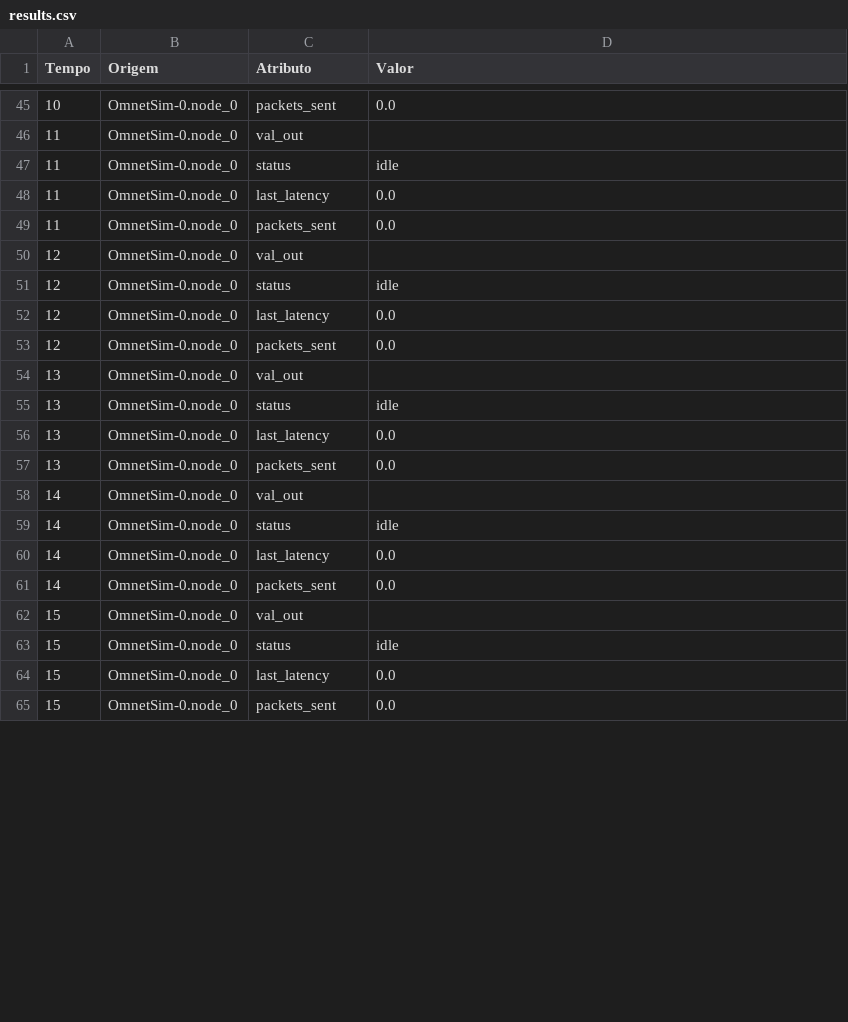
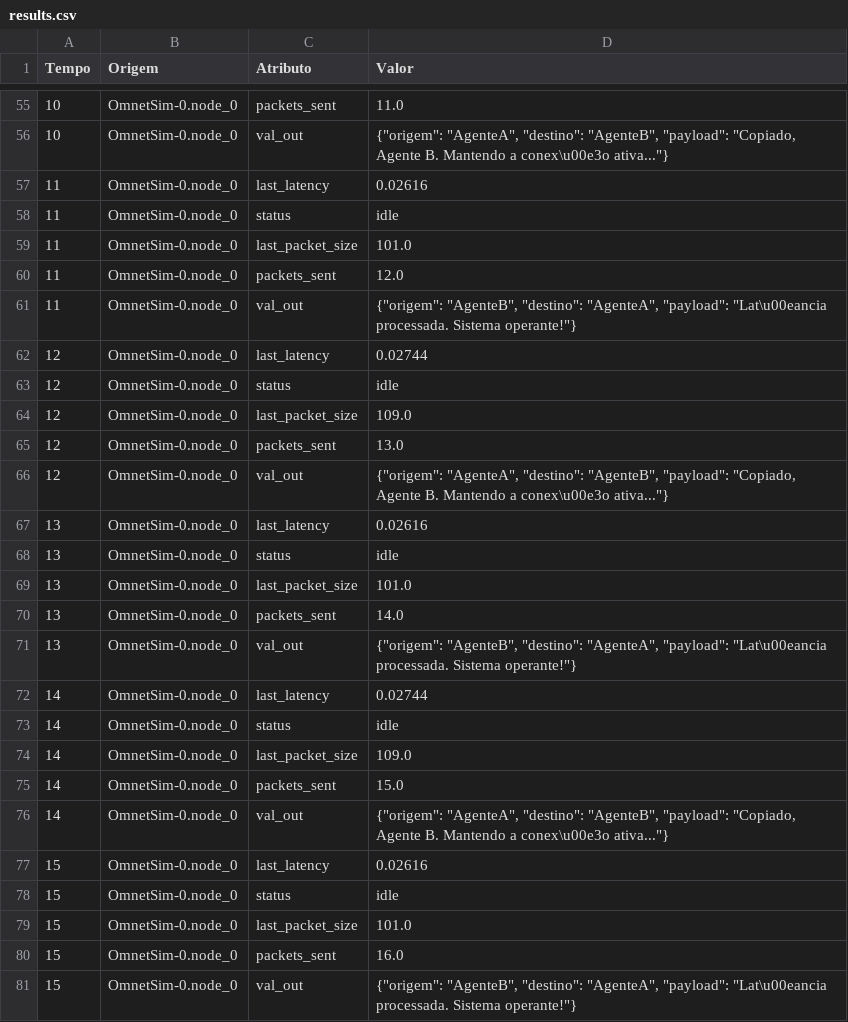
Before and after one commit to grei-ufc/tscc-com-opentes, a CSV file: mosaik-dir/results.csv, drawn as a sheet; only a part is shown, gaps mark what is left out; the diff covers the shown part only.

```diff
--- a/mosaik-dir/results.csv
+++ b/mosaik-dir/results.csv
@@ -45,21 +55,27 @@ Tempo,Origem,Atributo,Valor
-10,OmnetSim-0.node_0,packets_sent,0.0
-11,OmnetSim-0.node_0,val_out,
+10,OmnetSim-0.node_0,packets_sent,11.0
+10,OmnetSim-0.node_0,val_out,"{""origem"": ""AgenteA"", ""destino"": ""AgenteB"", ""payload"": ""Copiado, Agente B. Mantendo a conex\u00e3o ativa...""}"
+11,OmnetSim-0.node_0,last_latency,0.02616
 11,OmnetSim-0.node_0,status,idle
-11,OmnetSim-0.node_0,last_latency,0.0
-11,OmnetSim-0.node_0,packets_sent,0.0
-12,OmnetSim-0.node_0,val_out,
+11,OmnetSim-0.node_0,last_packet_size,101.0
+11,OmnetSim-0.node_0,packets_sent,12.0
+11,OmnetSim-0.node_0,val_out,"{""origem"": ""AgenteB"", ""destino"": ""AgenteA"", ""payload"": ""Lat\u00eancia processada. Sistema operante!""}"
+12,OmnetSim-0.node_0,last_latency,0.02744
 12,OmnetSim-0.node_0,status,idle
-12,OmnetSim-0.node_0,last_latency,0.0
-12,OmnetSim-0.node_0,packets_sent,0.0
-13,OmnetSim-0.node_0,val_out,
+12,OmnetSim-0.node_0,last_packet_size,109.0
+12,OmnetSim-0.node_0,packets_sent,13.0
+12,OmnetSim-0.node_0,val_out,"{""origem"": ""AgenteA"", ""destino"": ""AgenteB"", ""payload"": ""Copiado, Agente B. Mantendo a conex\u00e3o ativa...""}"
+13,OmnetSim-0.node_0,last_latency,0.02616
 13,OmnetSim-0.node_0,status,idle
-13,OmnetSim-0.node_0,last_latency,0.0
-13,OmnetSim-0.node_0,packets_sent,0.0
-14,OmnetSim-0.node_0,val_out,
+13,OmnetSim-0.node_0,last_packet_size,101.0
+13,OmnetSim-0.node_0,packets_sent,14.0
+13,OmnetSim-0.node_0,val_out,"{""origem"": ""AgenteB"", ""destino"": ""AgenteA"", ""payload"": ""Lat\u00eancia processada. Sistema operante!""}"
+14,OmnetSim-0.node_0,last_latency,0.02744
 14,OmnetSim-0.node_0,status,idle
-14,OmnetSim-0.node_0,last_latency,0.0
-14,OmnetSim-0.node_0,packets_sent,0.0
-15,OmnetSim-0.node_0,val_out,
+14,OmnetSim-0.node_0,last_packet_size,109.0
+14,OmnetSim-0.node_0,packets_sent,15.0
+14,OmnetSim-0.node_0,val_out,"{""origem"": ""AgenteA"", ""destino"": ""AgenteB"", ""payload"": ""Copiado, Agente B. Mantendo a conex\u00e3o ativa...""}"
+15,OmnetSim-0.node_0,last_latency,0.02616
 15,OmnetSim-0.node_0,status,idle
-15,OmnetSim-0.node_0,last_latency,0.0
-15,OmnetSim-0.node_0,packets_sent,0.0
+15,OmnetSim-0.node_0,last_packet_size,101.0
+15,OmnetSim-0.node_0,packets_sent,16.0
+15,OmnetSim-0.node_0,val_out,"{""origem"": ""AgenteB"", ""destino"": ""AgenteA"", ""payload"": ""Lat\u00eancia processada. Sistema operante!""}"
```
Also changed, not shown: 14 added rows and 74 edited cells elsewhere in this file, 12 other files.
